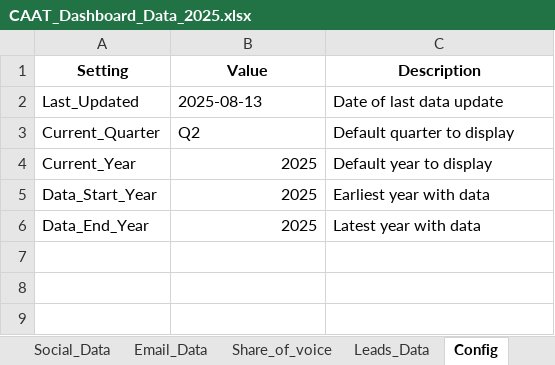
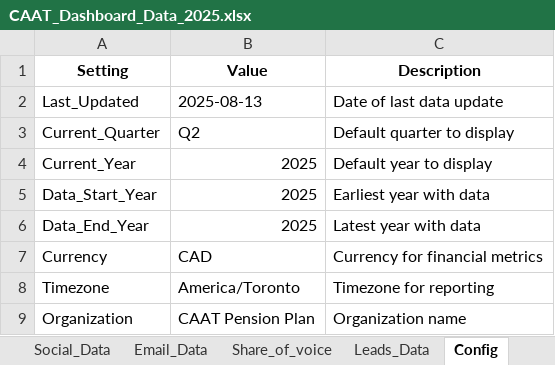
Before and after one commit to copypop/dashboard, an Excel workbook: public/CAAT_Dashboard_Data_2025.xlsx, sheet Config, drawn as a sheet; values as stored, in another font and other column widths than the file's, no borders; the diff names each change by its address in the sheet, - before the commit and + after, or states it on an @@ line.

```diff
--- a/public/CAAT_Dashboard_Data_2025.xlsx (sheet Config)
+++ b/public/CAAT_Dashboard_Data_2025.xlsx (sheet Config)
+row 7: Currency | CAD | Currency for financial metrics
+row 8: Timezone | America/Toronto | Timezone for reporting
+row 9: Organization | CAAT Pension Plan | Organization name
```
Also changed, not shown: sheet Social_Data, sheet Email_Data, sheet Leads_Data, sheet Website_Data, sheet Share_of_voice, sheet Traffic_Sources, 4 more sheets.
